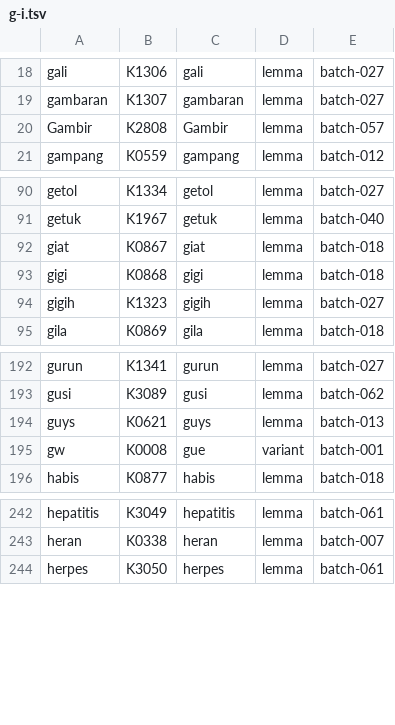
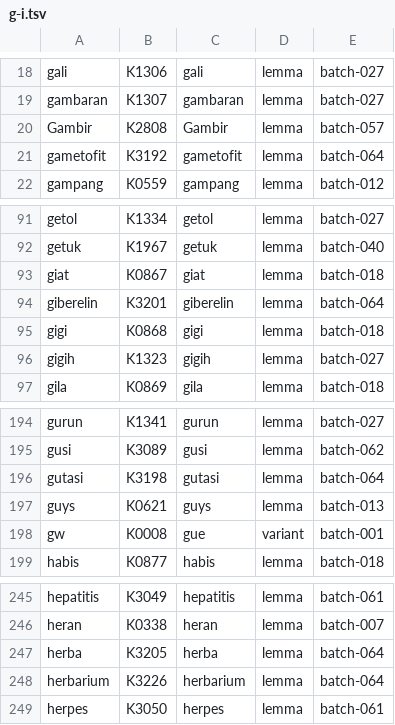
Before and after one commit to semoliginon-ops/Lexara-Chatbot, a TSV file: data/kamus/index/g-i.tsv, drawn as a sheet; only a part is shown, gaps mark what is left out; the diff names each change by its address in the sheet, - before the commit and + after, or states it on an @@ line.

Commit message:
Index dictionary batch 064 in g-i shard

```diff
--- a/data/kamus/index/g-i.tsv
+++ b/data/kamus/index/g-i.tsv
+row 21: gametofit | K3192 | gametofit | lemma | batch-064
+row 94: giberelin | K3201 | giberelin | lemma | batch-064
+row 196: gutasi | K3198 | gutasi | lemma | batch-064
+row 247: herba | K3205 | herba | lemma | batch-064
+row 248: herbarium | K3226 | herbarium | lemma | batch-064
```
